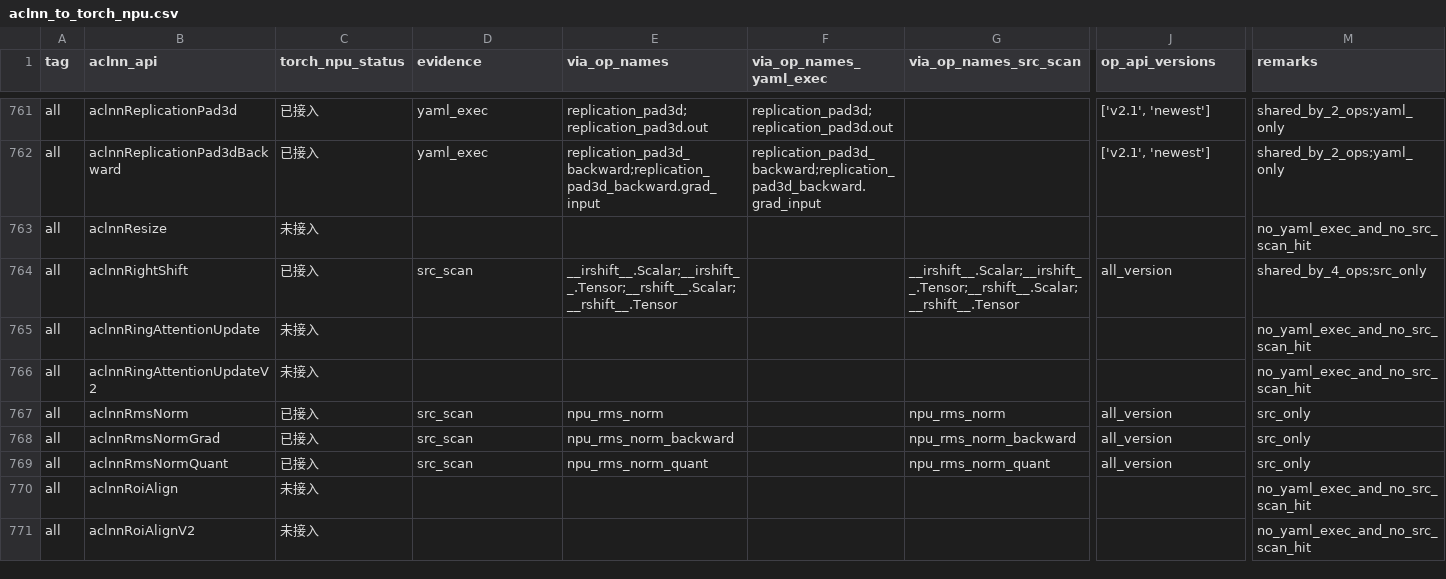
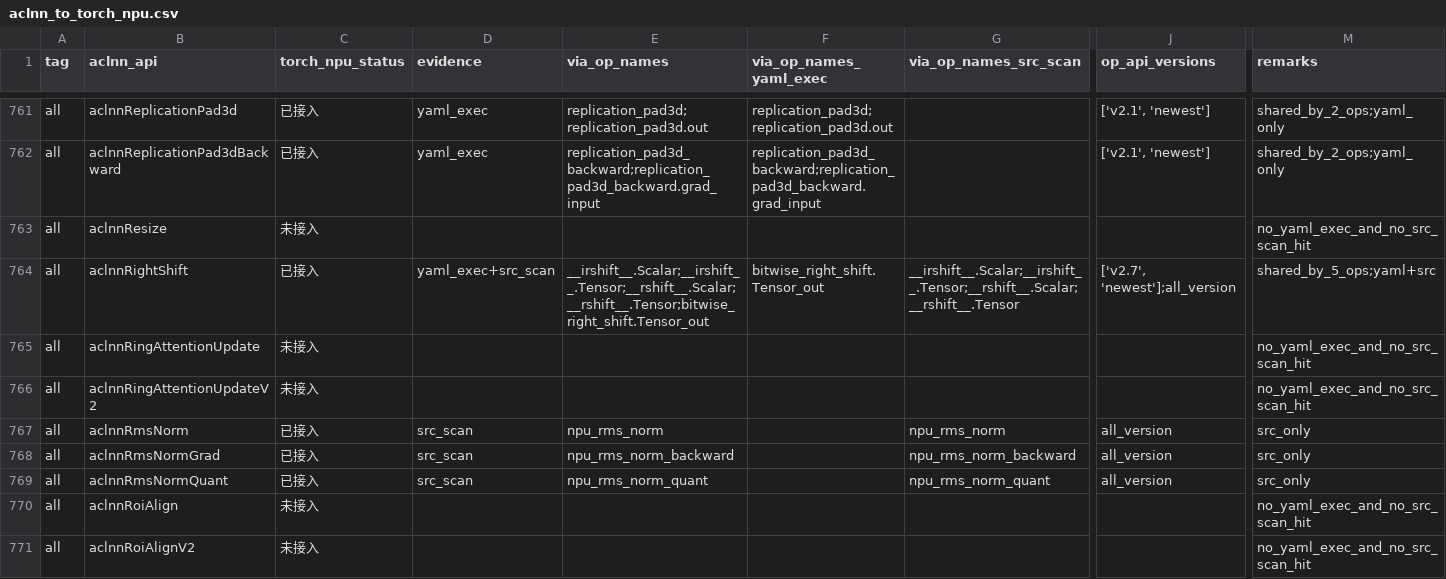
Before and after one commit to Fzilan/aclnn-dashboard, a CSV file: data/reports/aclnn_to_torch_npu.csv, drawn as a sheet; only a part is shown, gaps mark what is left out; the diff names each change by its address in the sheet, - before the commit and + after, or states it on an @@ line.

```diff
--- a/data/reports/aclnn_to_torch_npu.csv
+++ b/data/reports/aclnn_to_torch_npu.csv
-D764 (evidence): src_scan
+D764 (evidence): yaml_exec+src_scan
-E764 (via_op_names): __irshift__.Scalar;__irshift__.Tensor;__rshift__.Scalar;__rshift__.Tensor
+E764 (via_op_names): __irshift__.Scalar;__irshift__.Tensor;__rshift__.Scalar;__rshift__.Tensor;bitwise_right_shift.Tensor_out
-F764 (via_op_names_yaml_exec): (empty)
+F764 (via_op_names_yaml_exec): bitwise_right_shift.Tensor_out
-J764 (op_api_versions): all_version
+J764 (op_api_versions): ['v2.7', 'newest'];all_version
-M764 (remarks): shared_by_4_ops;src_only
+M764 (remarks): shared_by_5_ops;yaml+src
```
Also changed, not shown: data/reports/aclnn_to_all.csv, 4 other files.
